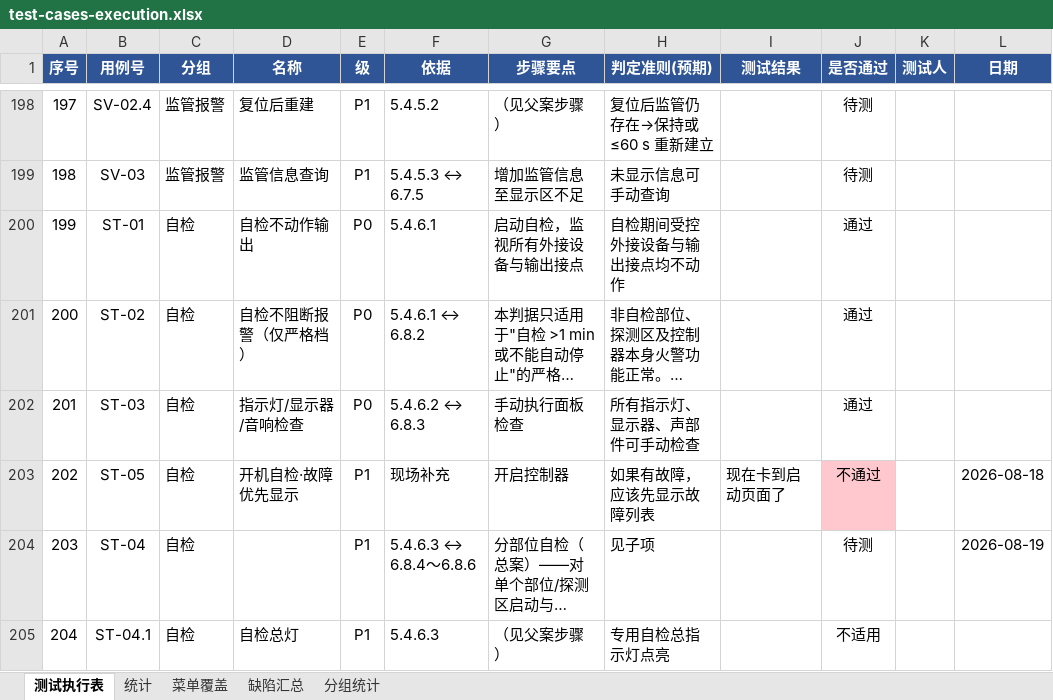
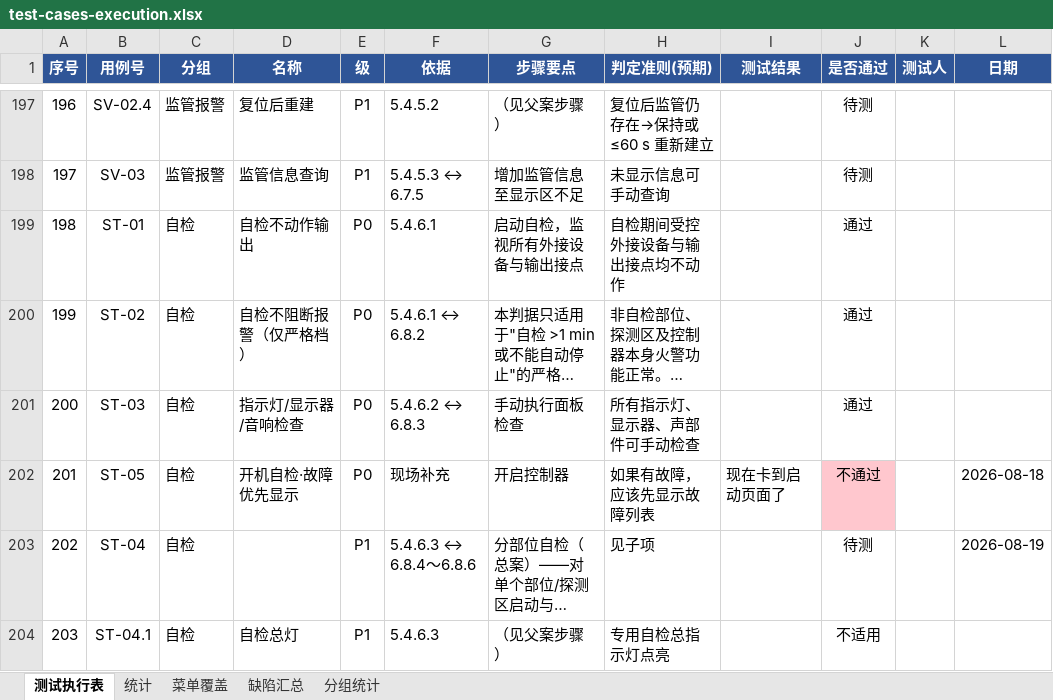
Before and after one commit to superWill/AI, an Excel workbook: embedded-gateway/fire-alarm/docs/testing/test-cases-execution.xlsx, sheet 测试执行表, drawn as a sheet; only a part is shown, gaps mark what is left out; long unchanged cells end in …; values as stored, in another font and other column widths than the file's, no borders; addresses are those after the commit; the diff covers the shown part only; the diff names each change by its address in the sheet, - before the commit and + after, or states it on an @@ line.

```diff
--- a/embedded-gateway/fire-alarm/docs/testing/test-cases-execution.xlsx (sheet 测试执行表)
+++ b/embedded-gateway/fire-alarm/docs/testing/test-cases-execution.xlsx (sheet 测试执行表)
@@ column A (序号) renumbered from row 12 down @@
-E202 (级): P1
+E202 (级): P0
```
Also changed, not shown: 1 removed row and 23 edited cells elsewhere in this sheet, sheet 分组统计, sheet 统计, 1 other file.
